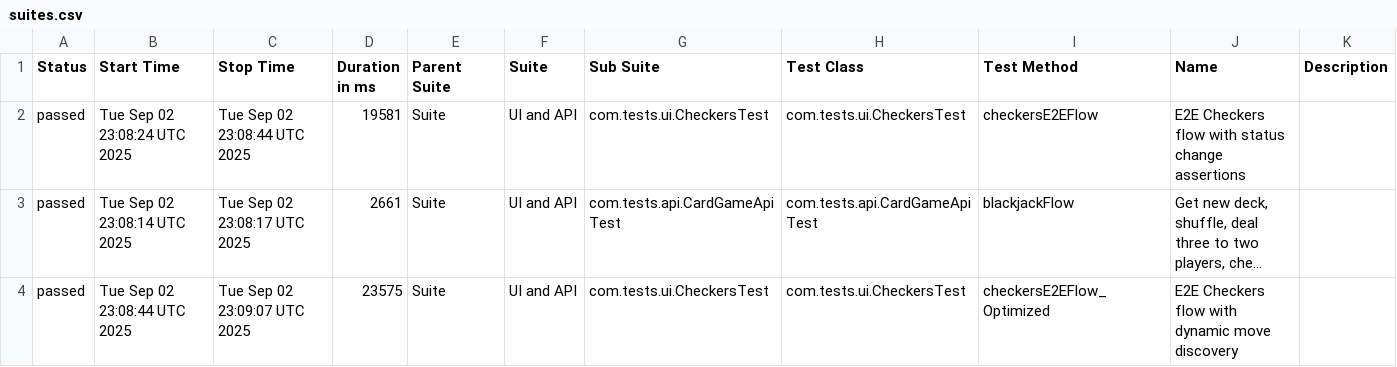
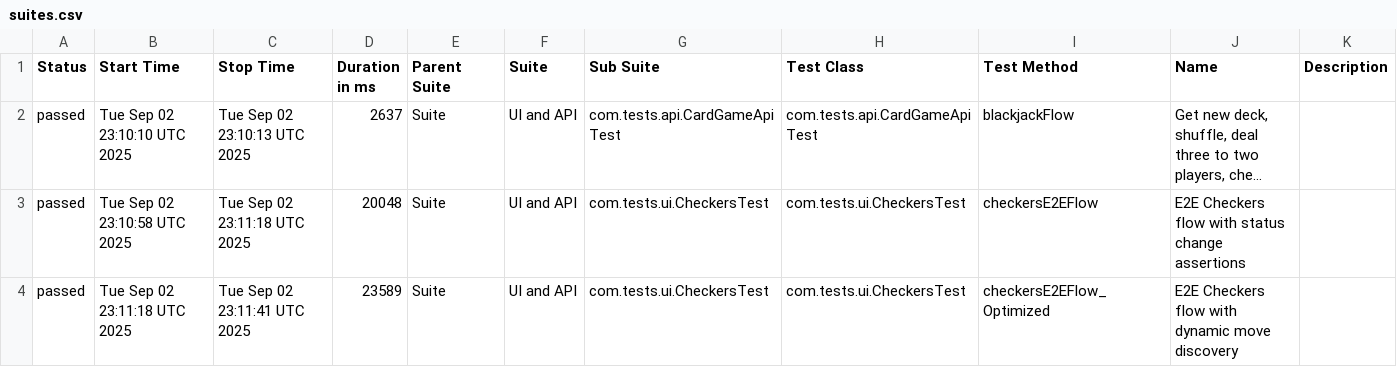
Before and after one commit to Sakshi900/TestAutomationWebAndAPIFramework, a CSV file: data/suites.csv, drawn as a sheet; long unchanged cells end in …; removed rows and columns are numbered as before the commit, all else as after; the diff names each change by its address in the sheet, - before the commit and + after, or states it on an @@ line.

```diff
--- a/data/suites.csv
+++ b/data/suites.csv
-row 2: passed | Tue Sep 02 23:08:24 UTC 2025 | Tue Sep 02 23:08:44 UTC 2025 | 19581 | Suite | UI and API | com.tests.ui.CheckersTest | com.tests.ui.CheckersTest | checkersE2EFlow | E2E Checkers flow with status change assertions
-B2 (Start Time): Tue Sep 02 23:08:14 UTC 2025
+B2 (Start Time): Tue Sep 02 23:10:10 UTC 2025
-C2 (Stop Time): Tue Sep 02 23:08:17 UTC 2025
+C2 (Stop Time): Tue Sep 02 23:10:13 UTC 2025
-D2 (Duration in ms): 2661
+D2 (Duration in ms): 2637
+row 3: passed | Tue Sep 02 23:10:58 UTC 2025 | Tue Sep 02 23:11:18 UTC 2025 | 20048 | Suite | UI and API | com.tests.ui.CheckersTest | com.tests.ui.CheckersTest | checkersE2EFlow | E2E Checkers flow with status change assertions
-B4 (Start Time): Tue Sep 02 23:08:44 UTC 2025
+B4 (Start Time): Tue Sep 02 23:11:18 UTC 2025
-C4 (Stop Time): Tue Sep 02 23:09:07 UTC 2025
+C4 (Stop Time): Tue Sep 02 23:11:41 UTC 2025
-D4 (Duration in ms): 23575
+D4 (Duration in ms): 23589
```
Also changed, not shown: 21 other files.
